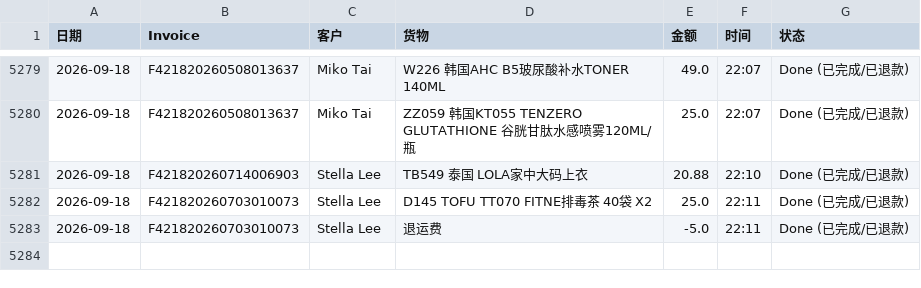
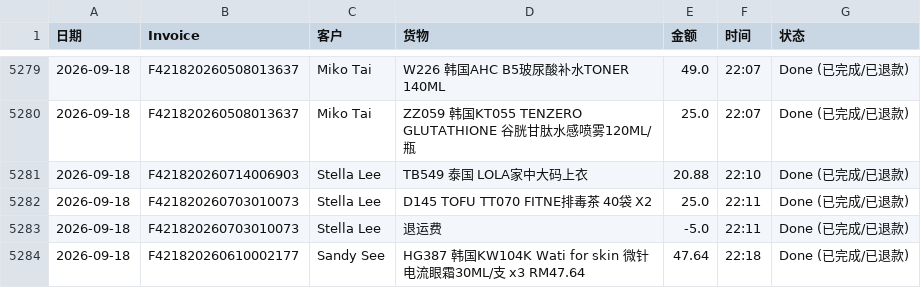
Before and after one commit to dionwong992/my-refund-app, a CSV file: data.csv, drawn as a sheet; only a part is shown, gaps mark what is left out.

Commit message:
Update F421820260610002177 by XiuXiu System

```diff
--- a/data.csv
+++ b/data.csv
@@ -5283 +5283,2 @@
 2026-09-18,F421820260703010073,Stella Lee,退运费,-5.0,22:11,Done (已完成/已退款)
+2026-09-18,F421820260610002177,Sandy See,HG387 韩国KW104K Wati for skin 微针电流眼霜30ML/支 x3   RM47.64,47.64,22:18,Done (已完成/已退款)
```
